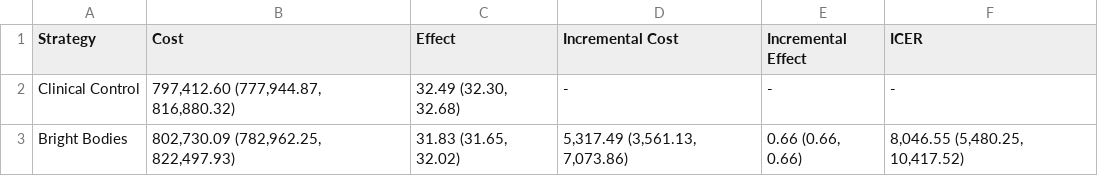
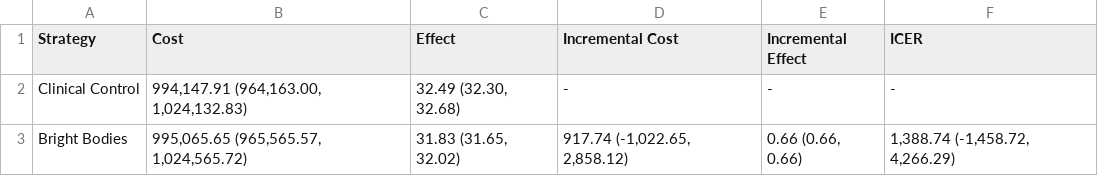
Before and after one commit to yaesoubilab/BrightBodiesObesityModel, a CSV file: CETable.csv, drawn as a sheet.

```diff
--- a/CETable.csv
+++ b/CETable.csv
@@ -1,3 +1,3 @@
 Strategy,Cost,Effect,Incremental Cost,Incremental Effect,ICER
-Clinical Control,"797,412.60 (777,944.87, 816,880.32)","32.49 (32.30, 32.68)",-,-,-
-Bright Bodies,"802,730.09 (782,962.25, 822,497.93)","31.83 (31.65, 32.02)","5,317.49 (3,561.13, 7,073.86)","0.66 (0.66, 0.66)","8,046.55 (5,480.25, 10,417.52)"
+Clinical Control,"994,147.91 (964,163.00, 1,024,132.83)","32.49 (32.30, 32.68)",-,-,-
+Bright Bodies,"995,065.65 (965,565.57, 1,024,565.72)","31.83 (31.65, 32.02)","917.74 (-1,022.65, 2,858.12)","0.66 (0.66, 0.66)","1,388.74 (-1,458.72, 4,266.29)"
```
Also changed, not shown: 5 other files.
